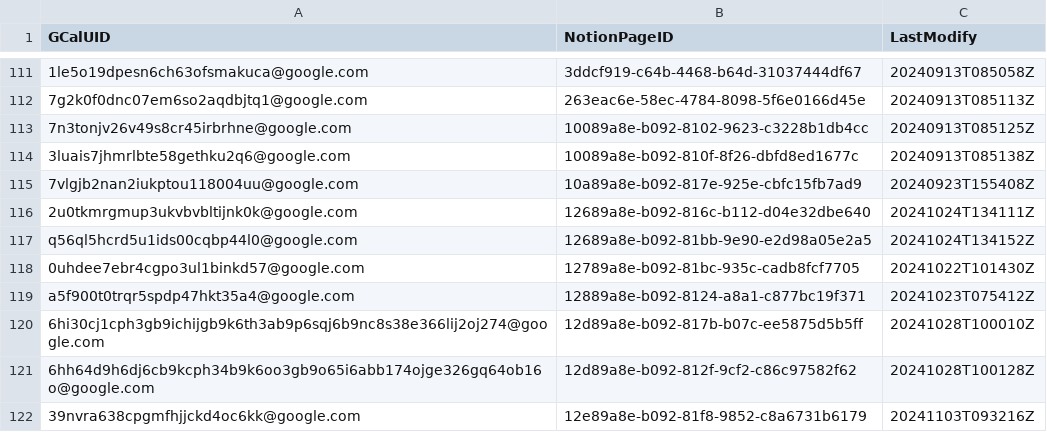
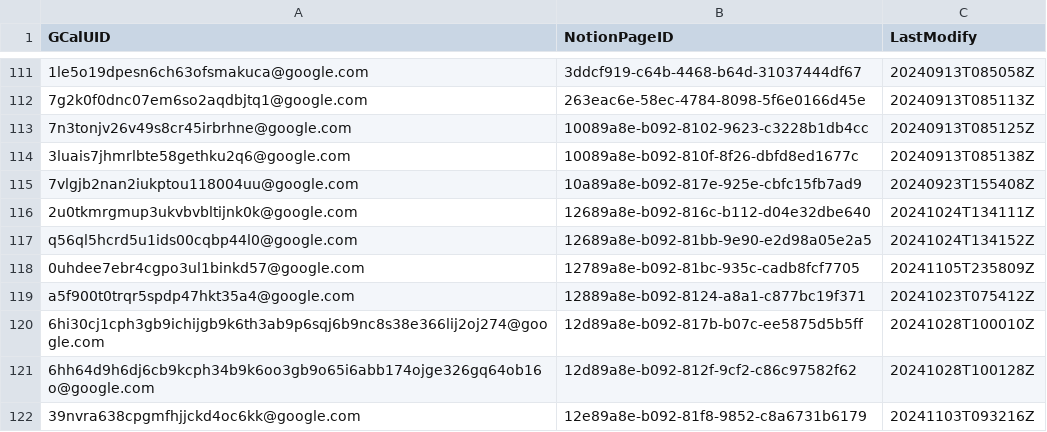
Before and after one commit to minhung1126/GCal-to-Notion, a CSV file: history.csv, drawn as a sheet; only a part is shown, gaps mark what is left out; the diff names each change by its address in the sheet, - before the commit and + after, or states it on an @@ line.

```diff
--- a/history.csv
+++ b/history.csv
-C118 (LastModify): 20241022T101430Z
+C118 (LastModify): 20241105T235809Z
```
Also changed, not shown: 1 other file.
